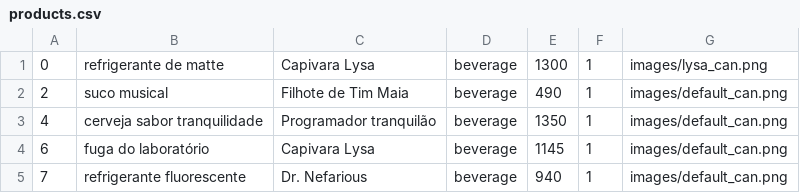
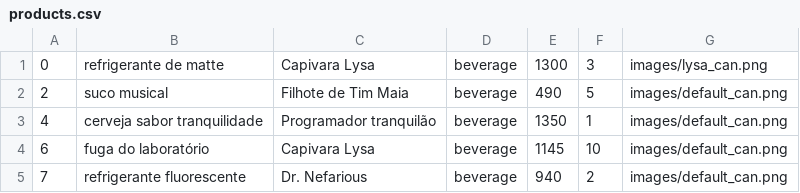
Before and after one commit to romm27/java-vendingmachine, a CSV file: vending_machine/src/vending_machine/resources/products.csv, drawn as a sheet.

```diff
--- a/vending_machine/src/vending_machine/resources/products.csv
+++ b/vending_machine/src/vending_machine/resources/products.csv
@@ -1,5 +1,5 @@
-0,refrigerante de matte,Capivara Lysa, beverage,1300,1,images/lysa_can.png
-2,suco musical,Filhote de Tim Maia, beverage,490,1,images/default_can.png
+0,refrigerante de matte,Capivara Lysa, beverage,1300,3,images/lysa_can.png
+2,suco musical,Filhote de Tim Maia, beverage,490,5,images/default_can.png
 4,cerveja sabor tranquilidade,Programador tranquilão, beverage,1350,1,images/default_can.png
-6,fuga do laboratório,Capivara Lysa, beverage,1145,1,images/default_can.png
-7,refrigerante fluorescente,Dr. Nefarious , beverage,940,1,images/default_can.png
+6,fuga do laboratório,Capivara Lysa, beverage,1145,10,images/default_can.png
+7,refrigerante fluorescente,Dr. Nefarious , beverage,940,2,images/default_can.png
```
Also changed, not shown: 2 other files.
